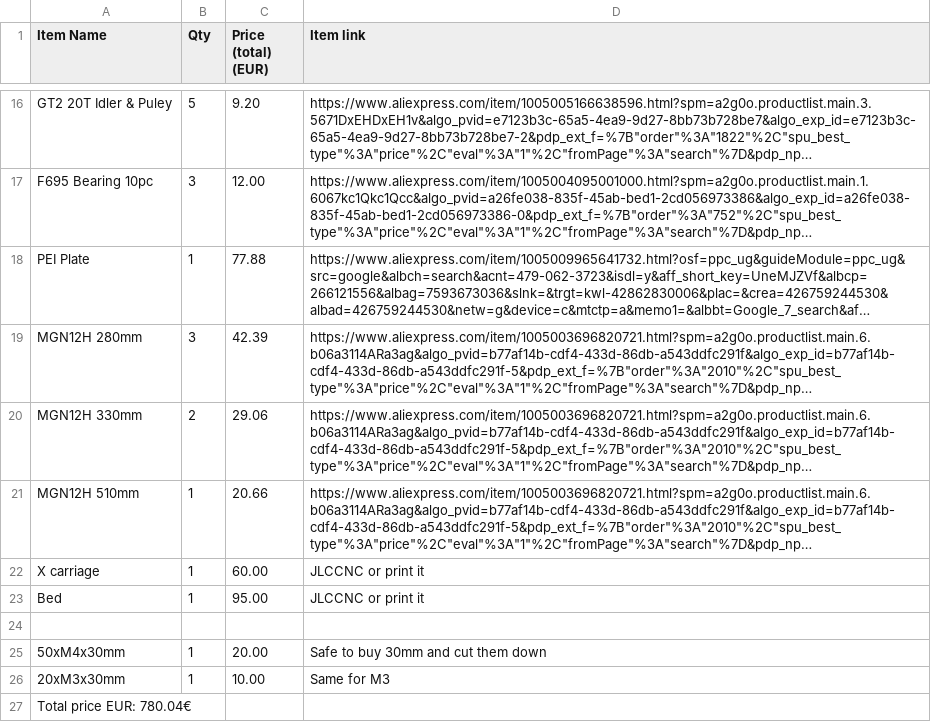
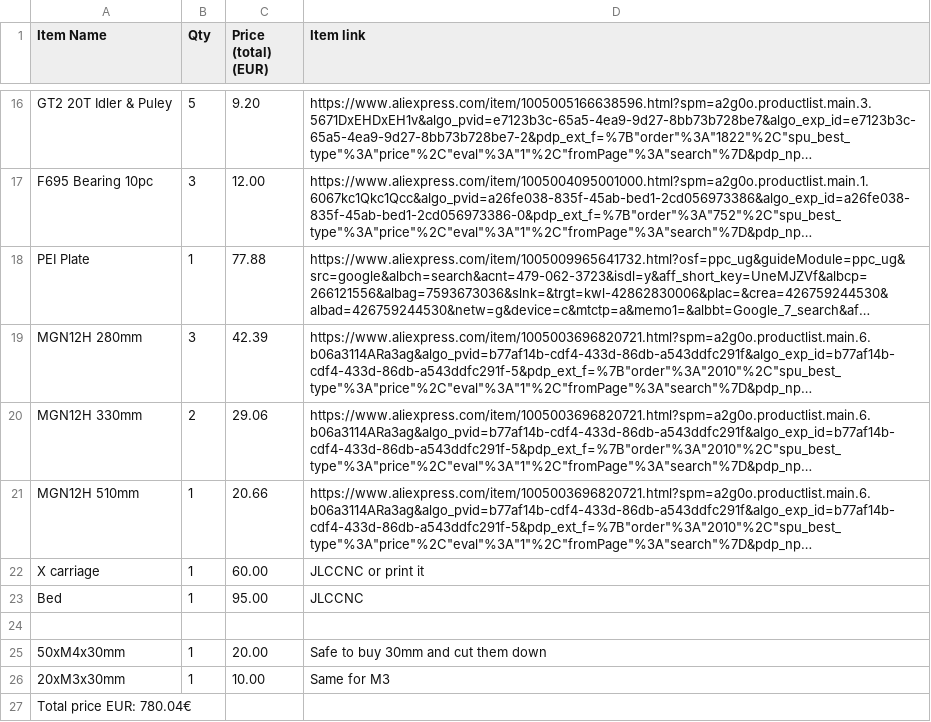
Before and after one commit to made0fjell0/dignusdeo, a CSV file: BOM.csv, drawn as a sheet; only a part is shown, gaps mark what is left out; long unchanged cells end in …; the diff names each change by its address in the sheet, - before the commit and + after, or states it on an @@ line.

Commit message:
Update BOM.csv with corrected header and items
Reformatted BOM.csv to restore header and update item details.

```diff
--- a/BOM.csv
+++ b/BOM.csv
-D23 (Item link): JLCCNC or print it
+D23 (Item link): JLCCNC
```
